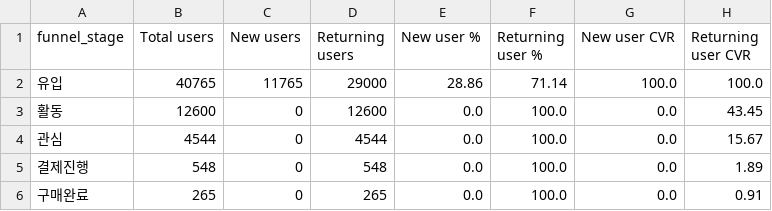
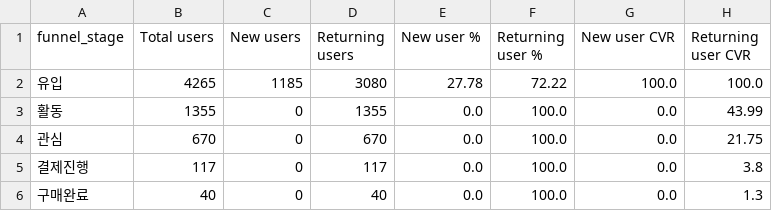
Before and after one commit to DON4getPZ/AI-dashboard_online, a CSV file: data/funnel/new_vs_returning_conversion.csv, drawn as a sheet.

```diff
--- a/data/funnel/new_vs_returning_conversion.csv
+++ b/data/funnel/new_vs_returning_conversion.csv
@@ -1,6 +1,6 @@
 funnel_stage,Total users,New users,Returning users,New user %,Returning user %,New user CVR,Returning user CVR
-유입,40765,11765,29000,28.86,71.14,100.0,100.0
-활동,12600,0,12600,0.0,100.0,0.0,43.45
-관심,4544,0,4544,0.0,100.0,0.0,15.67
-결제진행,548,0,548,0.0,100.0,0.0,1.89
-구매완료,265,0,265,0.0,100.0,0.0,0.91
+유입,4265,1185,3080,27.78,72.22,100.0,100.0
+활동,1355,0,1355,0.0,100.0,0.0,43.99
+관심,670,0,670,0.0,100.0,0.0,21.75
+결제진행,117,0,117,0.0,100.0,0.0,3.8
+구매완료,40,0,40,0.0,100.0,0.0,1.3
```
Also changed, not shown: data/type/analysis_category_summary.csv, data/type/prophet_trend_analysis.csv, 12 other files.
